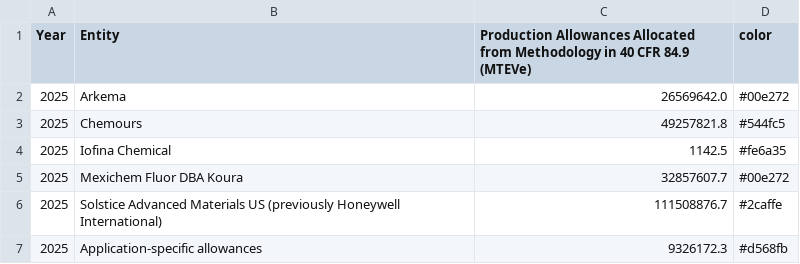
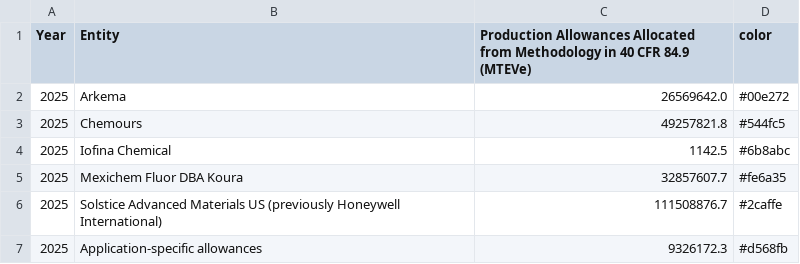
Before and after one commit to USEPA/hfc-allowances, a CSV file: 2025_data/Production_Allowances.csv, drawn as a sheet.

Commit message:
Changing hex code for pie chart color

```diff
--- a/2025_data/Production_Allowances.csv
+++ b/2025_data/Production_Allowances.csv
@@ -3,4 +3,4 @@
 2025,Chemours,49257821.8,#544fc5
-2025,Iofina Chemical,1142.5,#fe6a35
-2025,Mexichem Fluor DBA Koura,32857607.7,#00e272
+2025,Iofina Chemical,1142.5,#6b8abc
+2025,Mexichem Fluor DBA Koura,32857607.7,#fe6a35
 2025,Solstice Advanced Materials US (previously Honeywell International),111508876.7,#2caffe
```
